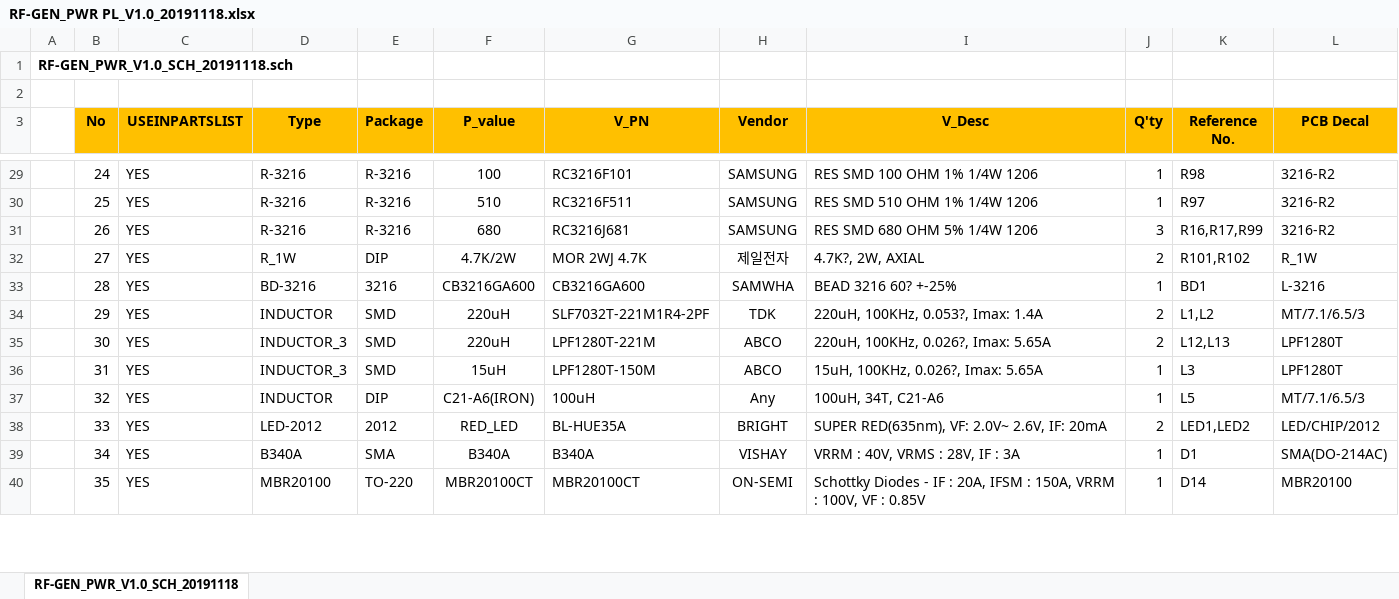
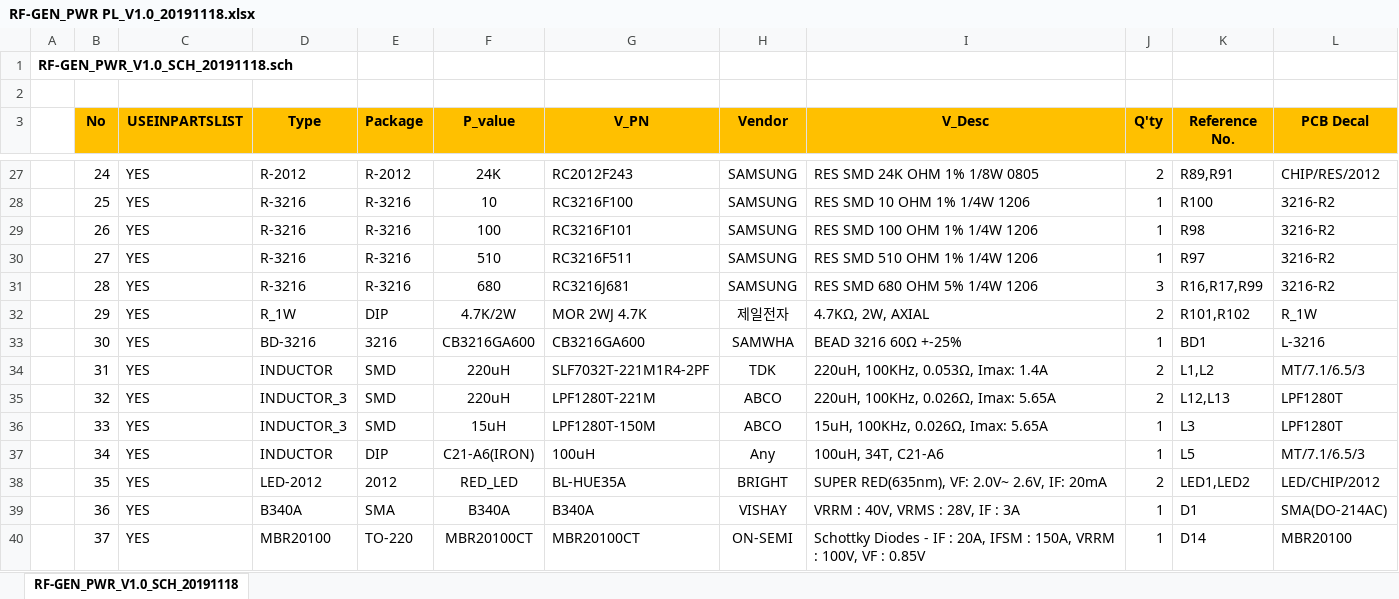
Before and after one commit to ArvidJoung/Plasma_RF_Generator, an Excel workbook: 1_Schematic/Build V1.0/02_RF-GEN-PWR-001/RF-GEN_PWR PL_V1.0_20191118.xlsx, sheet RF-GEN_PWR_V1.0_SCH_20191118, drawn as a sheet; only a part is shown, gaps mark what is left out; values as stored, in another font and other column widths than the file's, no borders; addresses are those after the commit; the diff covers the shown part only; the diff names each change by its address in the sheet, - before the commit and + after, or states it on an @@ line.

```diff
--- a/1_Schematic/Build V1.0/02_RF-GEN-PWR-001/RF-GEN_PWR PL_V1.0_20191118.xlsx (sheet RF-GEN_PWR_V1.0_SCH_20191118)
+++ b/1_Schematic/Build V1.0/02_RF-GEN-PWR-001/RF-GEN_PWR PL_V1.0_20191118.xlsx (sheet RF-GEN_PWR_V1.0_SCH_20191118)
-D27 (Type): R-3216
+D27 (Type): R-2012
-E27 (Package): R-3216
+E27 (Package): R-2012
-F27 (P_value): 100
+F27 (P_value): 24K
-G27 (V_PN): RC3216F101
+G27 (V_PN): RC2012F243
-I27 (V_Desc): RES SMD 100 OHM 1% 1/4W 1206
+I27 (V_Desc): RES SMD 24K OHM 1% 1/8W 0805
-J27 (Q'ty): 1
+J27 (Q'ty): 2
-K27 (Reference No.): R98
+K27 (Reference No.): R89,R91
-L27 (PCB Decal): 3216-R2
+L27 (PCB Decal): CHIP/RES/2012
-F28 (P_value): 510
+F28 (P_value): 10
-G28 (V_PN): RC3216F511
+G28 (V_PN): RC3216F100
-I28 (V_Desc): RES SMD 510 OHM 1% 1/4W 1206
+I28 (V_Desc): RES SMD 10 OHM 1% 1/4W 1206
-K28 (Reference No.): R97
+K28 (Reference No.): R100
-F29 (P_value): 680
+F29 (P_value): 100
-G29 (V_PN): RC3216J681
+G29 (V_PN): RC3216F101
-I29 (V_Desc): RES SMD 680 OHM 5% 1/4W 1206
+I29 (V_Desc): RES SMD 100 OHM 1% 1/4W 1206
-J29 (Q'ty): 3
+J29 (Q'ty): 1
-K29 (Reference No.): R16,R17,R99
+K29 (Reference No.): R98
+row 30:  | 27 | YES | R-3216 | R-3216 | 510 | RC3216F511 | SAMSUNG | RES SMD 510 OHM 1% 1/4W 1206 | 1 | R97 | 3216-R2
+row 31:  | 28 | YES | R-3216 | R-3216 | 680 | RC3216J681 | SAMSUNG | RES SMD 680 OHM 5% 1/4W 1206 | 3 | R16,R17,R99 | 3216-R2
-B32 (No): 27
+B32 (No): 29
-I32 (V_Desc): 4.7K?, 2W, AXIAL
+I32 (V_Desc): 4.7KΩ, 2W, AXIAL
-B33 (No): 28
+B33 (No): 30
-I33 (V_Desc): BEAD 3216 60? +-25%
+I33 (V_Desc): BEAD 3216 60Ω +-25%
-B34 (No): 29
+B34 (No): 31
-I34 (V_Desc): 220uH, 100KHz, 0.053?, Imax: 1.4A
+I34 (V_Desc): 220uH, 100KHz, 0.053Ω, Imax: 1.4A
-B35 (No): 30
+B35 (No): 32
-I35 (V_Desc): 220uH, 100KHz, 0.026?, Imax: 5.65A
+I35 (V_Desc): 220uH, 100KHz, 0.026Ω, Imax: 5.65A
-B36 (No): 31
+B36 (No): 33
-I36 (V_Desc): 15uH, 100KHz, 0.026?, Imax: 5.65A
+I36 (V_Desc): 15uH, 100KHz, 0.026Ω, Imax: 5.65A
-B37 (No): 32
+B37 (No): 34
-B38 (No): 33
+B38 (No): 35
-B39 (No): 34
+B39 (No): 36
-B40 (No): 35
+B40 (No): 37
```
Also changed, not shown: 1 added row, 2 removed rows, 89 edited cells and cell formats elsewhere in this sheet, Plasma Project schedule V1.0_20191015.xlsx, 16 other files.
